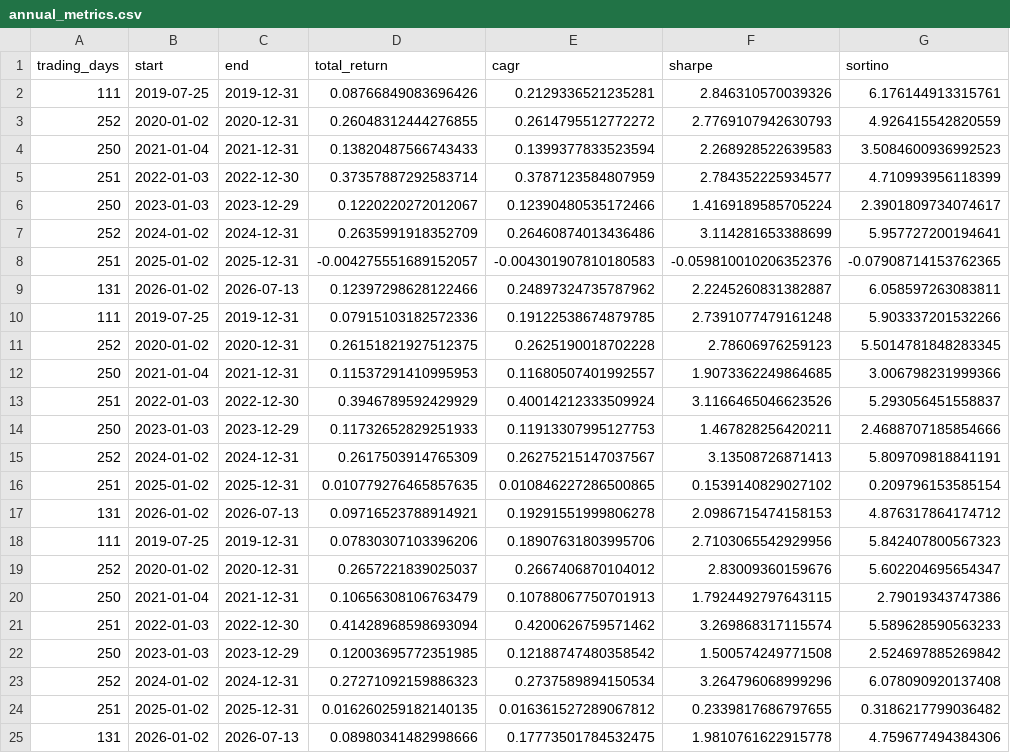
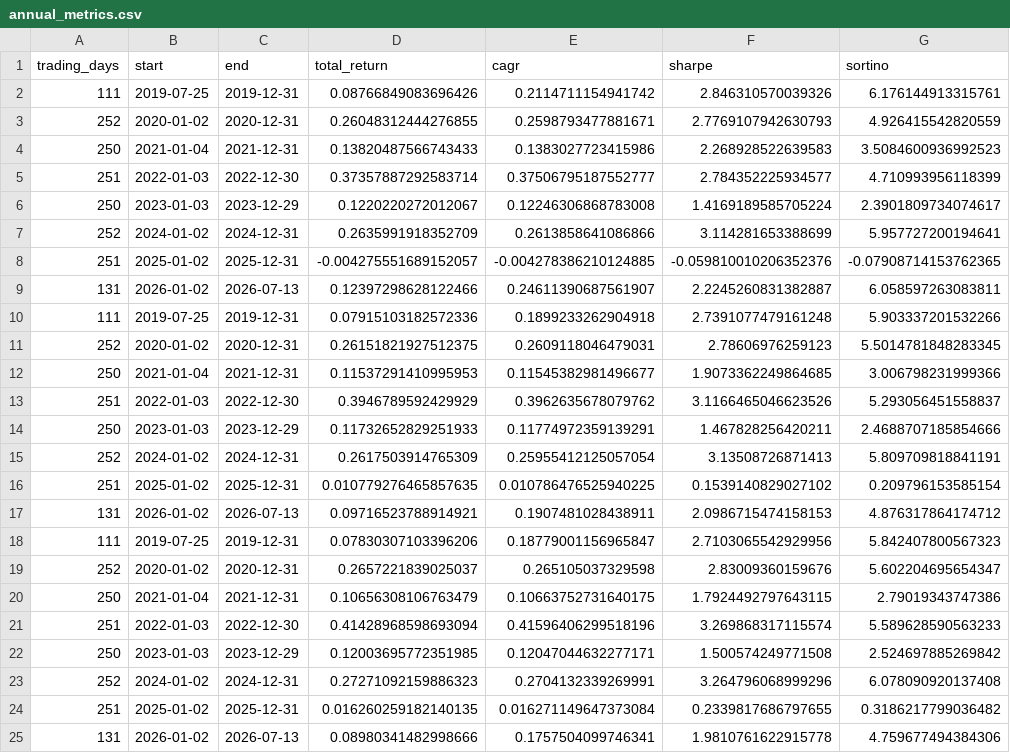
Before and after one commit to Shuhan-yang-math/henry-hub-natural-gas, a CSV file: results/experiments/d1_3_storage_amplified/annual_metrics.csv, drawn as a sheet; only a part is shown; the diff names each change by its address in the sheet, - before the commit and + after, or states it on an @@ line.

```diff
--- a/results/experiments/d1_3_storage_amplified/annual_metrics.csv
+++ b/results/experiments/d1_3_storage_amplified/annual_metrics.csv
-E2 (cagr): 0.2129336521235281
+E2 (cagr): 0.2114711154941742
-E3 (cagr): 0.2614795512772272
+E3 (cagr): 0.2598793477881671
-E4 (cagr): 0.1399377833523594
+E4 (cagr): 0.1383027723415986
-E5 (cagr): 0.3787123584807959
+E5 (cagr): 0.37506795187552777
-E6 (cagr): 0.12390480535172466
+E6 (cagr): 0.12246306868783008
-E7 (cagr): 0.26460874013436486
+E7 (cagr): 0.2613858641086866
-E8 (cagr): -0.004301907810180583
+E8 (cagr): -0.004278386210124885
-E9 (cagr): 0.24897324735787962
+E9 (cagr): 0.24611390687561907
-E10 (cagr): 0.19122538674879785
+E10 (cagr): 0.1899233262904918
-E11 (cagr): 0.2625190018702228
+E11 (cagr): 0.2609118046479031
-E12 (cagr): 0.11680507401992557
+E12 (cagr): 0.11545382981496677
-E13 (cagr): 0.40014212333509924
+E13 (cagr): 0.3962635678079762
-E14 (cagr): 0.11913307995127753
+E14 (cagr): 0.11774972359139291
-E15 (cagr): 0.26275215147037567
+E15 (cagr): 0.25955412125057054
-E16 (cagr): 0.010846227286500865
+E16 (cagr): 0.010786476525940225
-E17 (cagr): 0.19291551999806278
+E17 (cagr): 0.1907481028438911
-E18 (cagr): 0.18907631803995706
+E18 (cagr): 0.18779001156965847
-E19 (cagr): 0.2667406870104012
+E19 (cagr): 0.265105037329598
-E20 (cagr): 0.10788067750701913
+E20 (cagr): 0.10663752731640175
-E21 (cagr): 0.4200626759571462
+E21 (cagr): 0.41596406299518196
-E22 (cagr): 0.12188747480358542
+E22 (cagr): 0.12047044632277171
-E23 (cagr): 0.2737589894150534
+E23 (cagr): 0.2704132339269991
-E24 (cagr): 0.016361527289067812
+E24 (cagr): 0.016271149647373084
-E25 (cagr): 0.17773501784532475
+E25 (cagr): 0.1757504099746341
```
Also changed, not shown: results/experiments/d1_3_storage_amplified/period_metrics.csv, results/experiments/d1_3_storage_amplified/strategy_metrics.csv, 3 other files.
